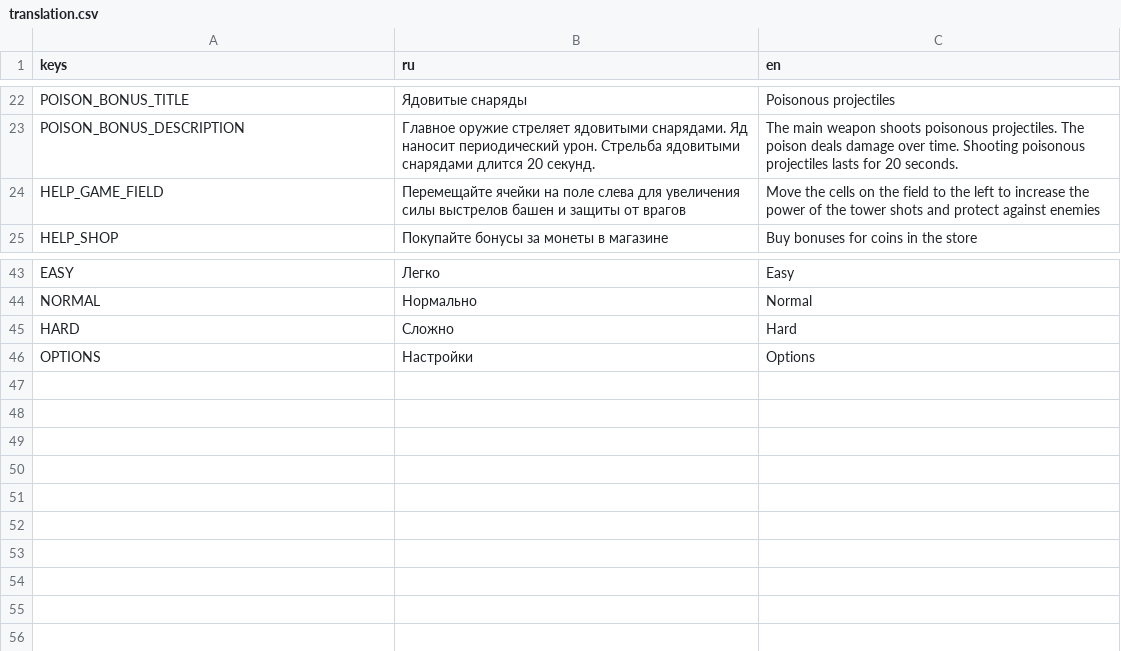
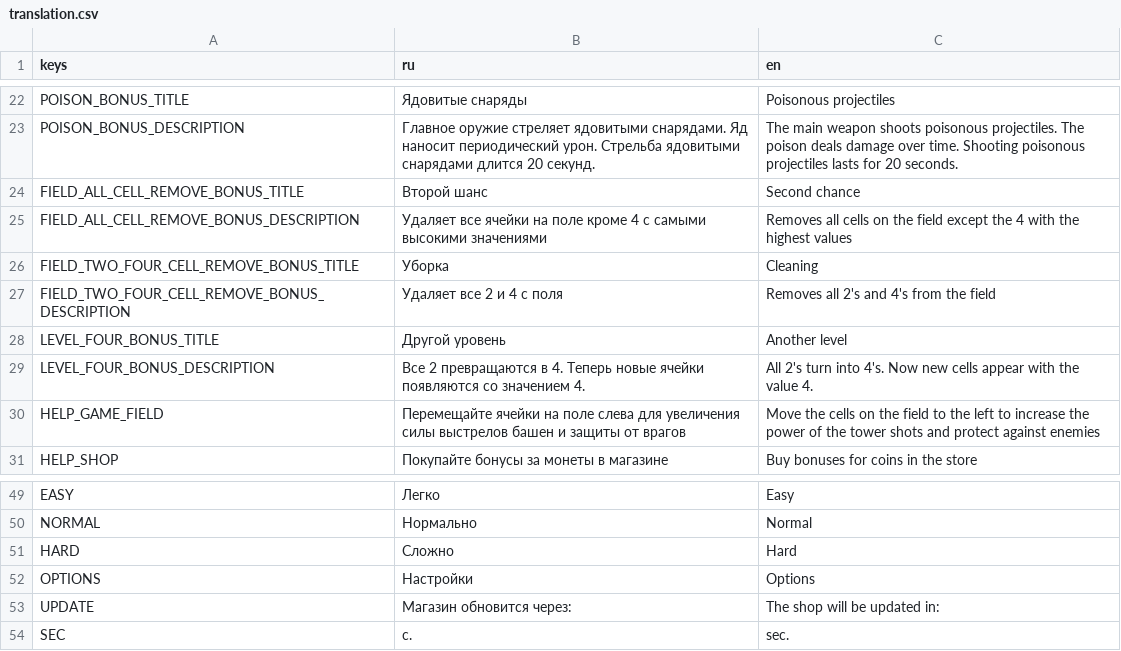
Before and after one commit to progstuff/2048TdPrototype, a CSV file: translation.csv, drawn as a sheet; only a part is shown, gaps mark what is left out; the diff names each change by its address in the sheet, - before the commit and + after, or states it on an @@ line.

```diff
--- a/translation.csv
+++ b/translation.csv
+row 24: FIELD_ALL_CELL_REMOVE_BONUS_TITLE | Второй шанс | Second chance
+row 25: FIELD_ALL_CELL_REMOVE_BONUS_DESCRIPTION | Удаляет все ячейки на поле кроме 4 с самыми высокими значениями | Removes all cells on the field except the 4 with the highest values
+row 26: FIELD_TWO_FOUR_CELL_REMOVE_BONUS_TITLE | Уборка | Cleaning
+row 27: FIELD_TWO_FOUR_CELL_REMOVE_BONUS_DESCRIPTION | Удаляет все 2 и 4 с поля | Removes all 2's and 4's from the field
+row 28: LEVEL_FOUR_BONUS_TITLE | Другой уровень | Another level
+row 29: LEVEL_FOUR_BONUS_DESCRIPTION | Все 2 превращаются в 4. Теперь новые ячейки появляются со значением 4. | All 2's turn into 4's. Now new cells appear with the value 4.
+row 53: UPDATE | Магазин обновится через: | The shop will be updated in:
+row 54: SEC | c. | sec.
```
Also changed, not shown: 51 other files.
